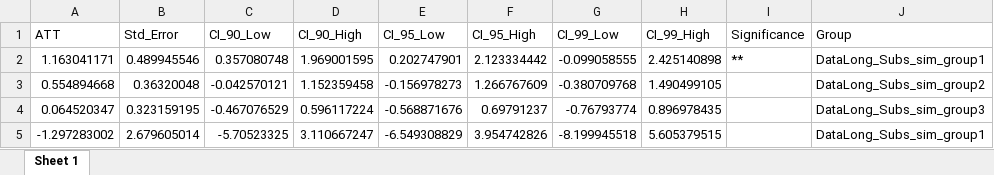
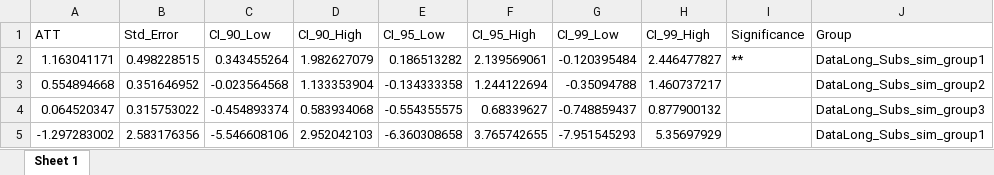
Before and after one commit to matheusleusin/MNEs_and_Artificial_Intelligence, an Excel workbook: Output_code/Data/Table_3_and_Appendix_H_none_granted.xlsx, sheet Sheet 1, drawn as a sheet; only a part is shown; values as stored, in another font and other column widths than the file's, no borders; the diff covers the shown part only; the diff names each change by its address in the sheet, - before the commit and + after, or states it on an @@ line.

```diff
--- a/Output_code/Data/Table_3_and_Appendix_H_none_granted.xlsx (sheet Sheet 1)
+++ b/Output_code/Data/Table_3_and_Appendix_H_none_granted.xlsx (sheet Sheet 1)
-B2 (Std_Error): 0.489945546
+B2 (Std_Error): 0.498228515
-C2 (CI_90_Low): 0.357080748
+C2 (CI_90_Low): 0.343455264
-D2 (CI_90_High): 1.969001595
+D2 (CI_90_High): 1.982627079
-E2 (CI_95_Low): 0.202747901
+E2 (CI_95_Low): 0.186513282
-F2 (CI_95_High): 2.123334442
+F2 (CI_95_High): 2.139569061
-G2 (CI_99_Low): -0.099058555
+G2 (CI_99_Low): -0.120395484
-H2 (CI_99_High): 2.425140898
+H2 (CI_99_High): 2.446477827
-B3 (Std_Error): 0.36320048
+B3 (Std_Error): 0.351646952
-C3 (CI_90_Low): -0.042570121
+C3 (CI_90_Low): -0.023564568
-D3 (CI_90_High): 1.152359458
+D3 (CI_90_High): 1.133353904
-E3 (CI_95_Low): -0.156978273
+E3 (CI_95_Low): -0.134333358
-F3 (CI_95_High): 1.266767609
+F3 (CI_95_High): 1.244122694
-G3 (CI_99_Low): -0.380709768
+G3 (CI_99_Low): -0.35094788
-H3 (CI_99_High): 1.490499105
+H3 (CI_99_High): 1.460737217
-B4 (Std_Error): 0.323159195
+B4 (Std_Error): 0.315753022
-C4 (CI_90_Low): -0.467076529
+C4 (CI_90_Low): -0.454893374
-D4 (CI_90_High): 0.596117224
+D4 (CI_90_High): 0.583934068
-E4 (CI_95_Low): -0.568871676
+E4 (CI_95_Low): -0.554355575
-F4 (CI_95_High): 0.69791237
+F4 (CI_95_High): 0.68339627
-G4 (CI_99_Low): -0.76793774
+G4 (CI_99_Low): -0.748859437
-H4 (CI_99_High): 0.896978435
+H4 (CI_99_High): 0.877900132
-B5 (Std_Error): 2.679605014
+B5 (Std_Error): 2.583176356
-C5 (CI_90_Low): -5.70523325
+C5 (CI_90_Low): -5.546608106
-D5 (CI_90_High): 3.110667247
+D5 (CI_90_High): 2.952042103
-E5 (CI_95_Low): -6.549308829
+E5 (CI_95_Low): -6.360308658
-F5 (CI_95_High): 3.954742826
+F5 (CI_95_High): 3.765742655
-G5 (CI_99_Low): -8.199945518
+G5 (CI_99_Low): -7.951545293
-H5 (CI_99_High): 5.605379515
+H5 (CI_99_High): 5.35697929
```
Also changed, not shown: 317 edited cells elsewhere in this sheet, Output_code/Data/Appendix_H_2plus_granted.xlsx, Output_code/Data/Appendix_H_3plus_granted.xlsx, 26 other files.
